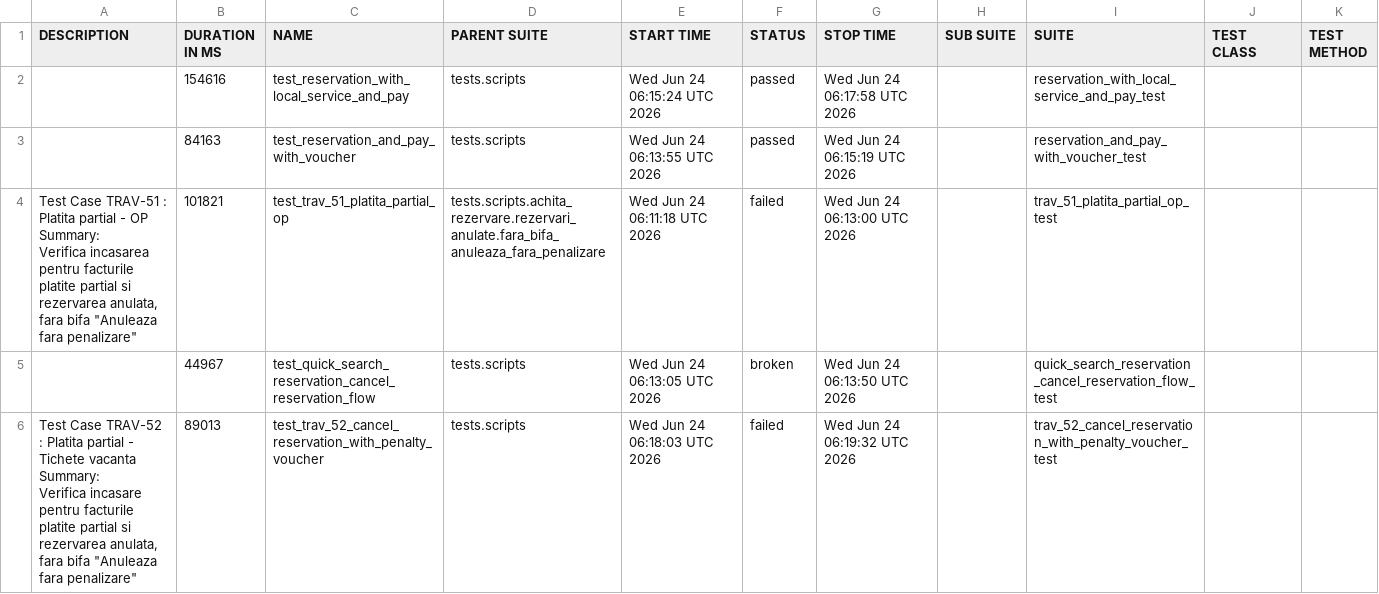
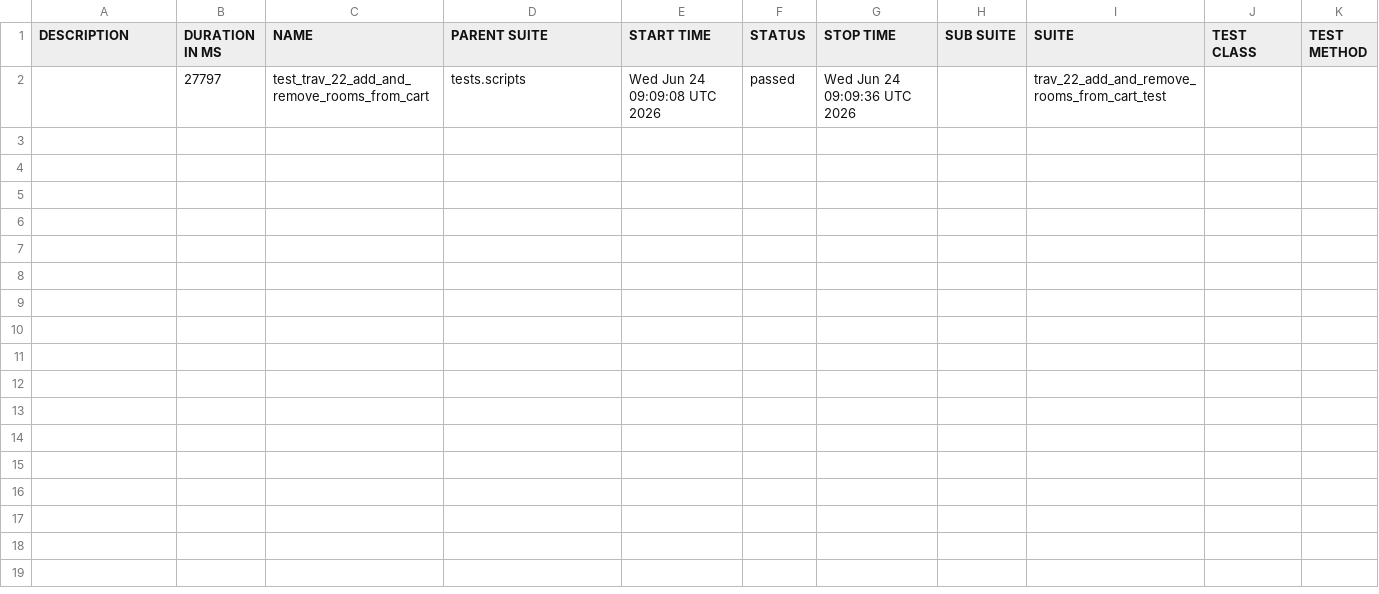
Before and after one commit to gabrielfilipwesrom/qa-reports, a CSV file: data/suites.csv, drawn as a sheet.

```diff
--- a/data/suites.csv
+++ b/data/suites.csv
@@ -1,18 +1,2 @@
 "DESCRIPTION","DURATION IN MS","NAME","PARENT SUITE","START TIME","STATUS","STOP TIME","SUB SUITE","SUITE","TEST CLASS","TEST METHOD"
-"","154616","test_reservation_with_local_service_and_pay","tests.scripts","Wed Jun 24 06:15:24 UTC 2026","passed","Wed Jun 24 06:17:58 UTC 2026","","reservation_with_local_service_and_pay_test","",""
-"","84163","test_reservation_and_pay_with_voucher","tests.scripts","Wed Jun 24 06:13:55 UTC 2026","passed","Wed Jun 24 06:15:19 UTC 2026","","reservation_and_pay_with_voucher_test","",""
-"
-    Test Case TRAV-51 : Platita partial - OP
-
-    Summary:
-    Verifica incasarea pentru facturile platite partial si rezervarea anulata,
-    fara bifa ""Anuleaza fara penalizare""
-    ","101821","test_trav_51_platita_partial_op","tests.scripts.achita_rezervare.rezervari_anulate.fara_bifa_anuleaza_fara_penalizare","Wed Jun 24 06:11:18 UTC 2026","failed","Wed Jun 24 06:13:00 UTC 2026","","trav_51_platita_partial_op_test","",""
-"","44967","test_quick_search_reservation_cancel_reservation_flow","tests.scripts","Wed Jun 24 06:13:05 UTC 2026","broken","Wed Jun 24 06:13:50 UTC 2026","","quick_search_reservation_cancel_reservation_flow_test","",""
-"
-    Test Case TRAV-52 : Platita partial - Tichete vacanta
-
-    Summary:
-    Verifica incasare pentru facturile platite partial si rezervarea anulata,
-    fara bifa ""Anuleaza fara penalizare""
-    ","89013","test_trav_52_cancel_reservation_with_penalty_voucher","tests.scripts","Wed Jun 24 06:18:03 UTC 2026","failed","Wed Jun 24 06:19:32 UTC 2026","","trav_52_cancel_reservation_with_penalty_voucher_test","",""
+"","27797","test_trav_22_add_and_remove_rooms_from_cart","tests.scripts","Wed Jun 24 09:09:08 UTC 2026","passed","Wed Jun 24 09:09:36 UTC 2026","","trav_22_add_and_remove_rooms_from_cart_test","",""
```
Also changed, not shown: 35 other files.
